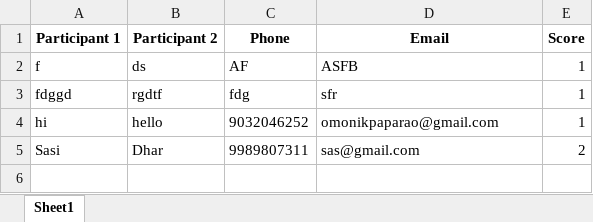
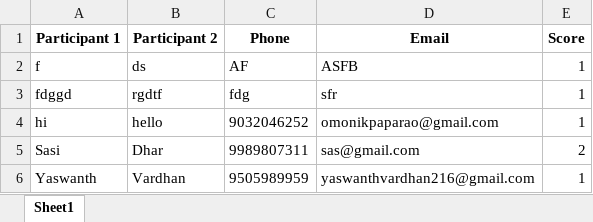
Before and after one commit to vinay223344/sai, an Excel workbook: results.xlsx, sheet Sheet1, drawn as a sheet; values as stored, in another font and other column widths than the file's, no borders; the diff names each change by its address in the sheet, - before the commit and + after, or states it on an @@ line.

Commit message:
Append new quiz score

```diff
--- a/results.xlsx (sheet Sheet1)
+++ b/results.xlsx (sheet Sheet1)
+row 6: Yaswanth | Vardhan | 9505989959 | yaswanthvardhan216@gmail.com | 1
```
